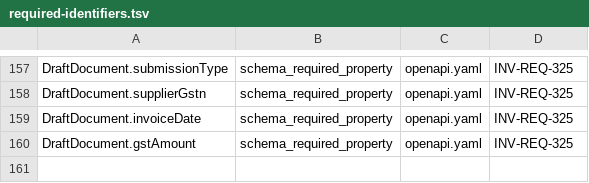
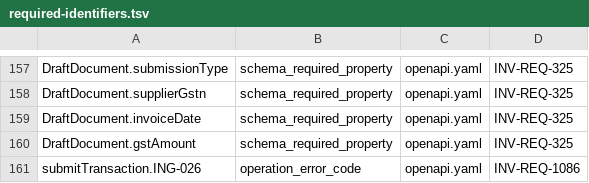
Before and after one commit to dynokore/DynoGST, a TSV file: platform-contracts/ingestion/required-identifiers.tsv, drawn as a sheet; only a part is shown, gaps mark what is left out; the diff names each change by its address in the sheet, - before the commit and + after, or states it on an @@ line.

Commit message:
[platform-contracts] Merge branch 't/inv-t-28748' into 'main'
INV-T-28748 Declare ING-026 on submitTransaction in the ingestion contract

See merge request invoice/platform-contracts!723

```diff
--- a/platform-contracts/ingestion/required-identifiers.tsv
+++ b/platform-contracts/ingestion/required-identifiers.tsv
+row 161: submitTransaction.ING-026 | operation_error_code | openapi.yaml | INV-REQ-1086
```
Also changed, not shown: 1 other file.
